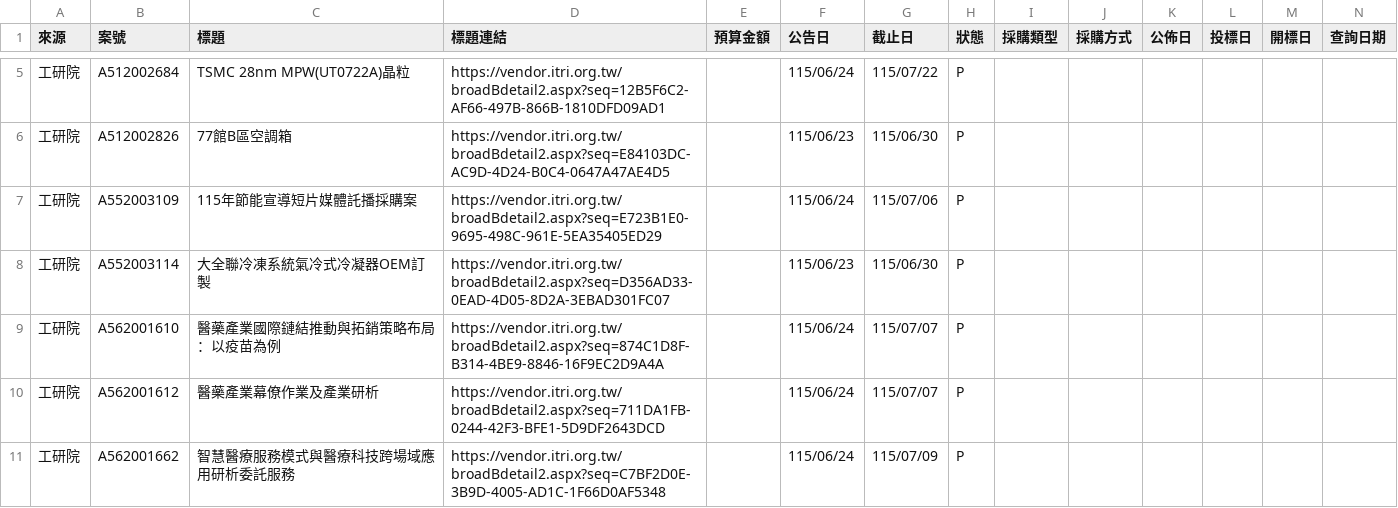
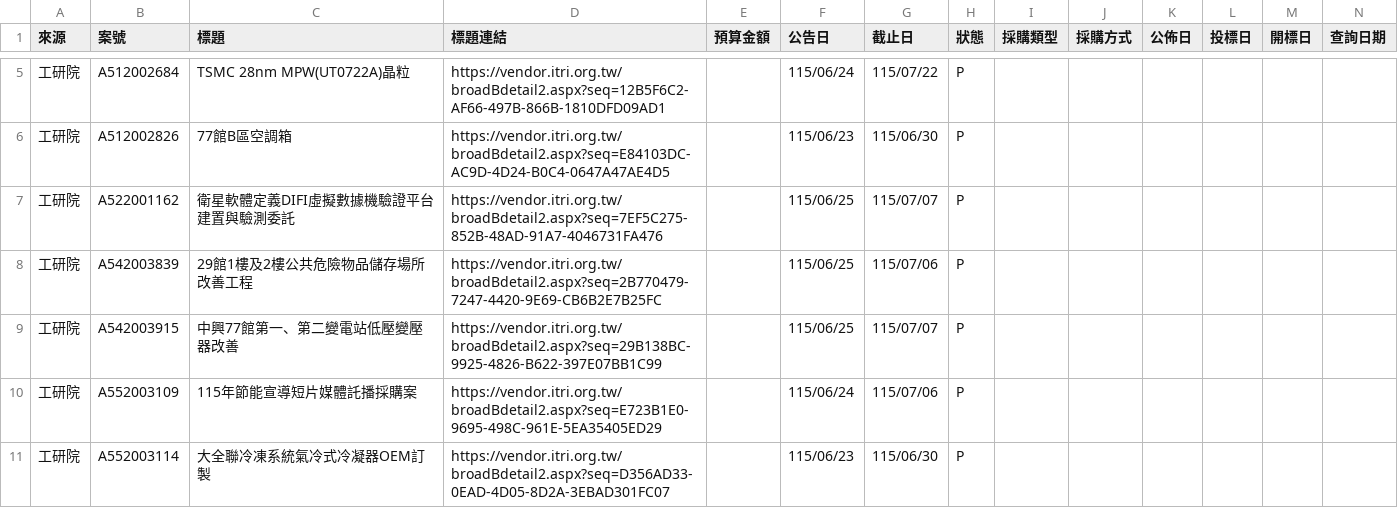
Before and after one commit to espresso3568/bitwin, a CSV file: data/三站標案_20260625.csv, drawn as a sheet; only a part is shown, gaps mark what is left out; the shorter side is filled out with more unchanged rows; rows hold the shown columns only; the diff names each change by its address in the sheet, - before the commit and + after, or states it on an @@ line.

```diff
--- a/data/三站標案_20260625.csv
+++ b/data/三站標案_20260625.csv
+row 7: 工研院 | A522001162 | 衛星軟體定義DIFI虛擬數據機驗證平台建置與驗測委託 | https://vendor.itri.org.tw/broadBdetail2.aspx?seq=7EF5C275-852B-48AD-91A7-4046731FA476 |  | 115/06/25 | 115/07/07 | P
+row 8: 工研院 | A542003839 | 29館1樓及2樓公共危險物品儲存場所改善工程 | https://vendor.itri.org.tw/broadBdetail2.aspx?seq=2B770479-7247-4420-9E69-CB6B2E7B25FC |  | 115/06/25 | 115/07/06 | P
+row 9: 工研院 | A542003915 | 中興77館第一、第二變電站低壓變壓器改善 | https://vendor.itri.org.tw/broadBdetail2.aspx?seq=29B138BC-9925-4826-B622-397E07BB1C99 |  | 115/06/25 | 115/07/07 | P
```
Also changed, not shown: 4 other files.
